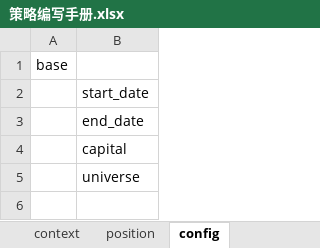
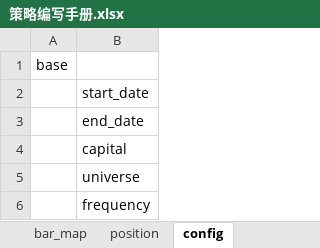
Before and after one commit to orxg/VectorTrader, an Excel workbook: 策略编写手册.xlsx, sheet config, drawn as a sheet; values as stored, in another font and other column widths than the file's, no borders; the diff names each change by its address in the sheet, - before the commit and + after, or states it on an @@ line.

```diff
--- a/策略编写手册.xlsx (sheet config)
+++ b/策略编写手册.xlsx (sheet config)
+sheet tab: bar_map
+row 6:  | frequency
```
Also changed, not shown: sheet context, 事件与监听设定.xlsx, 14 other files.
